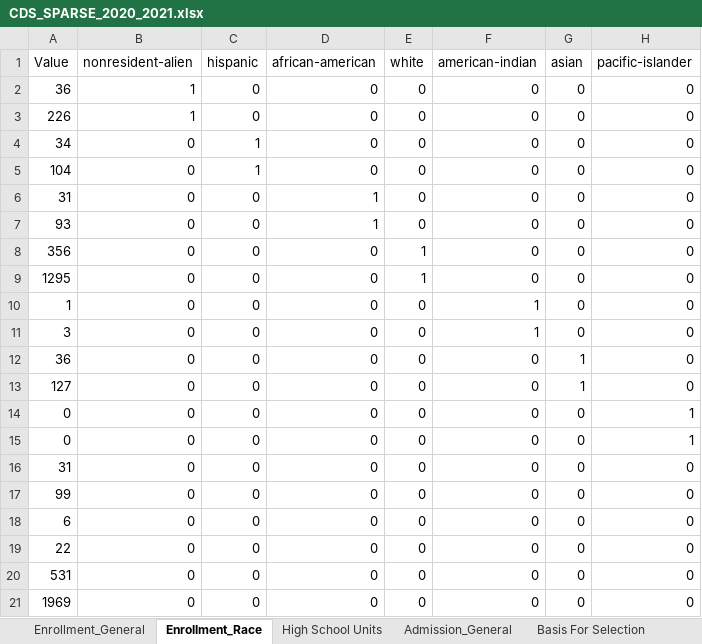
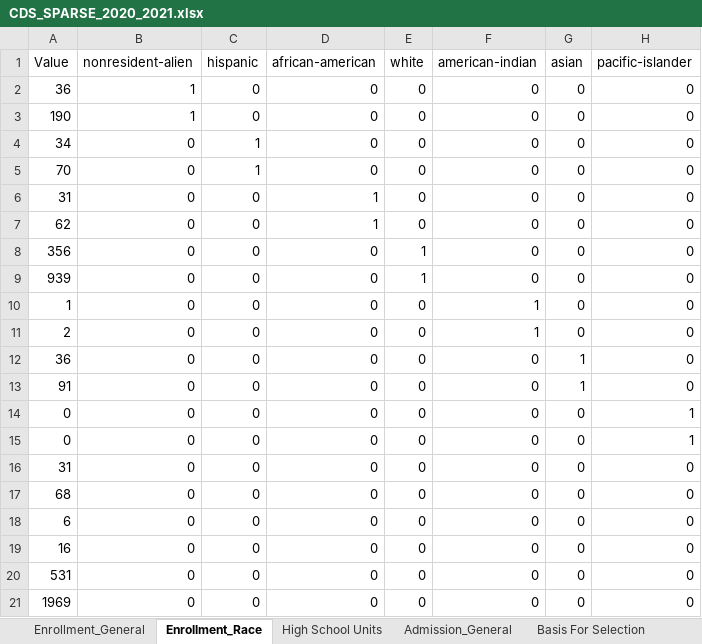
Before and after one commit to rhit-dingb/rhit_IRPA_2023, an Excel workbook: CDSData/CDS_SPARSE_2020_2021.xlsx, sheet Enrollment_Race, drawn as a sheet; only a part is shown; values as stored, in another font and other column widths than the file's, no borders; the diff names each change by its address in the sheet, - before the commit and + after, or states it on an @@ line.

Commit message:
re implemented highschool unit and enrollment by race, and fixed issue with parser to be able to parse sat and act percentile

```diff
--- a/CDSData/CDS_SPARSE_2020_2021.xlsx (sheet Enrollment_Race)
+++ b/CDSData/CDS_SPARSE_2020_2021.xlsx (sheet Enrollment_Race)
-A3 (Value): 226
+A3 (Value): 190
-A5 (Value): 104
+A5 (Value): 70
-A7 (Value): 93
+A7 (Value): 62
-A9 (Value): 1295
+A9 (Value): 939
-A11 (Value): 3
+A11 (Value): 2
-A13 (Value): 127
+A13 (Value): 91
-A17 (Value): 99
+A17 (Value): 68
-A19 (Value): 22
+A19 (Value): 16
```
Also changed, not shown: sheet High School Units, other sheet tabs, NewCDSDataFromClient/CDSQuestionAnswer_2020_2021.xlsx, 18 other files.
